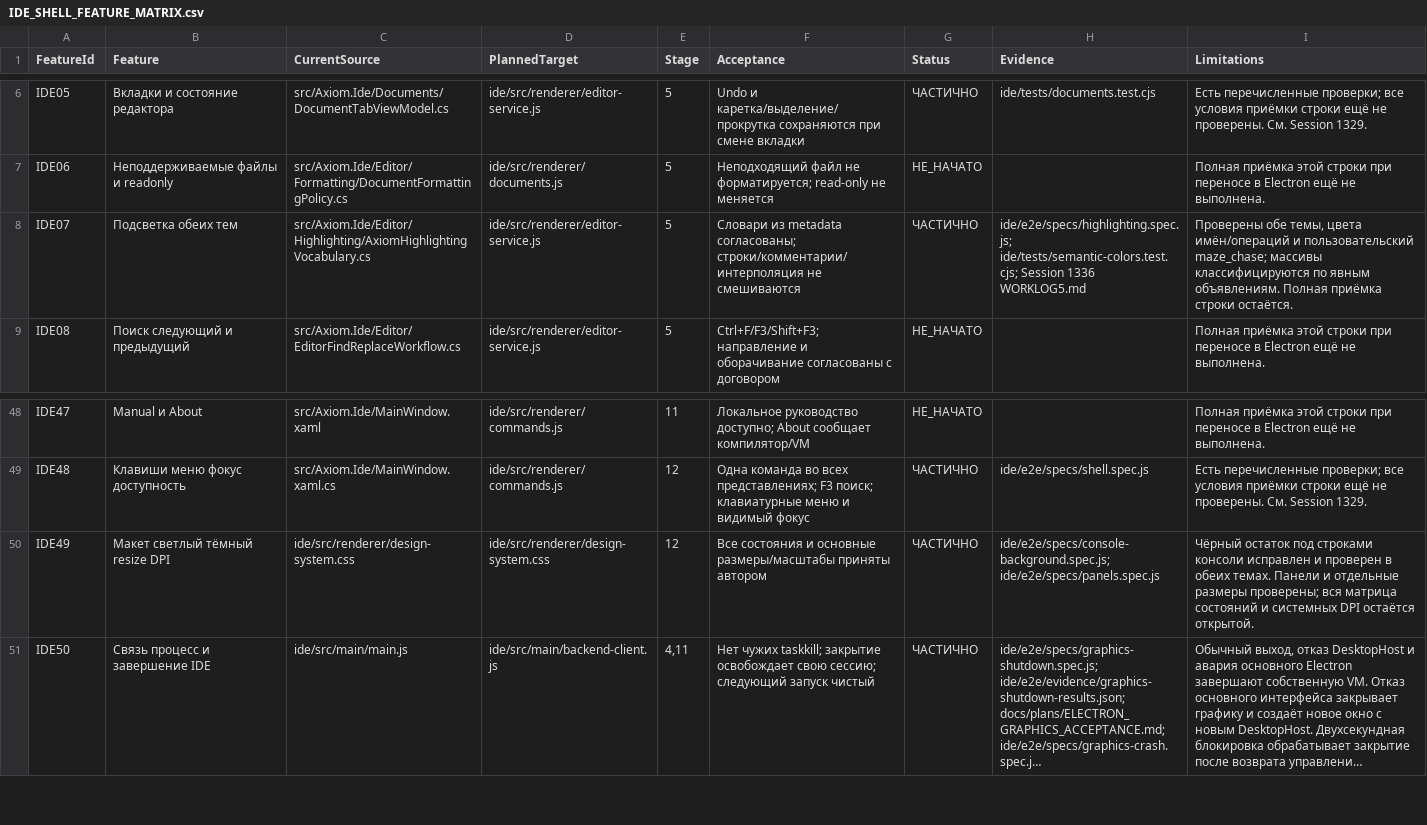
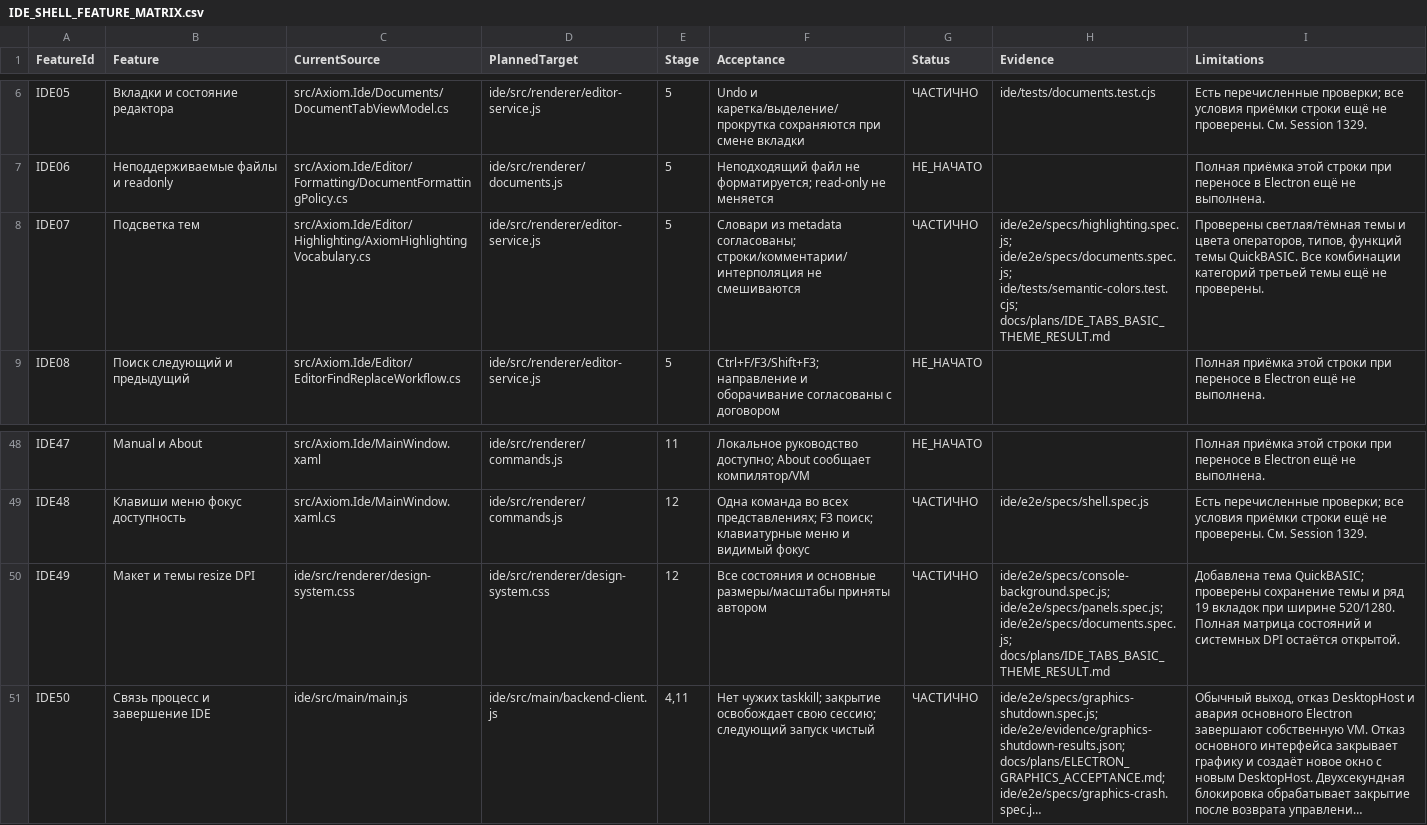
Before and after one commit to softhitssofthits-dotcom/Axiom, a CSV file: docs/plans/IDE_SHELL_FEATURE_MATRIX.csv, drawn as a sheet; only a part is shown, gaps mark what is left out; long unchanged cells end in …; the diff names each change by its address in the sheet, - before the commit and + after, or states it on an @@ line.

Commit message:
Добавить тему QuickBASIC, пустые документы и прокрутку вкладок

```diff
--- a/docs/plans/IDE_SHELL_FEATURE_MATRIX.csv
+++ b/docs/plans/IDE_SHELL_FEATURE_MATRIX.csv
-B8 (Feature): Подсветка обеих тем
+B8 (Feature): Подсветка тем
-H8 (Evidence): ide/e2e/specs/highlighting.spec.js; ide/tests/semantic-colors.test.cjs; Session 1336 WORKLOG5.md
+H8 (Evidence): ide/e2e/specs/highlighting.spec.js; ide/e2e/specs/documents.spec.js; ide/tests/semantic-colors.test.cjs; docs/plans/IDE_TABS_BASIC_THEME_RESULT.md
-I8 (Limitations): Проверены обе темы, цвета имён/операций и пользовательский maze_chase; массивы классифицируются по явным объявлениям. Полная приёмка строки остаётся.
+I8 (Limitations): Проверены светлая/тёмная темы и цвета операторов, типов, функций темы QuickBASIC. Все комбинации категорий третьей темы ещё не проверены.
-B50 (Feature): Макет светлый тёмный resize DPI
+B50 (Feature): Макет и темы resize DPI
-H50 (Evidence): ide/e2e/specs/console-background.spec.js; ide/e2e/specs/panels.spec.js
+H50 (Evidence): ide/e2e/specs/console-background.spec.js; ide/e2e/specs/panels.spec.js; ide/e2e/specs/documents.spec.js; docs/plans/IDE_TABS_BASIC_THEME_RESULT.md
-I50 (Limitations): Чёрный остаток под строками консоли исправлен и проверен в обеих темах. Панели и отдельные размеры проверены; вся матрица состояний…
+I50 (Limitations): Добавлена тема QuickBASIC; проверены сохранение темы и ряд 19 вкладок при ширине 520/1280. Полная матрица состояний…
```
Also changed, not shown: 22 other files.
